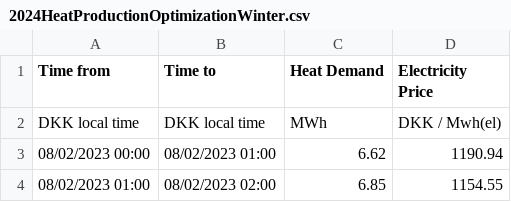
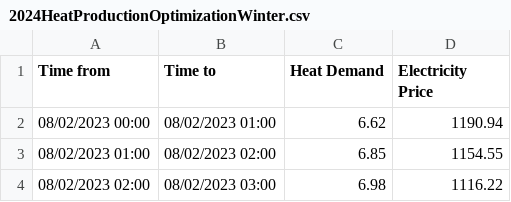
Before and after one commit to kramoda/missionimpossible, a CSV file: SemesterProject2/CSV/2024HeatProductionOptimizationWinter.csv, drawn as a sheet; only a part is shown; the shorter side is filled out with more unchanged rows.

Commit message:
Some attempts at getting the prices to work and show, still unable to get it to work

```diff
--- a/SemesterProject2/CSV/2024HeatProductionOptimizationWinter.csv
+++ b/SemesterProject2/CSV/2024HeatProductionOptimizationWinter.csv
@@ -1,3 +1,2 @@
 Time from,Time to,Heat Demand,Electricity Price
-DKK local time,DKK local time,MWh,DKK / Mwh(el)
 08/02/2023 00:00,08/02/2023 01:00,6.62,1190.94
```
Also changed, not shown: 30 other files.
